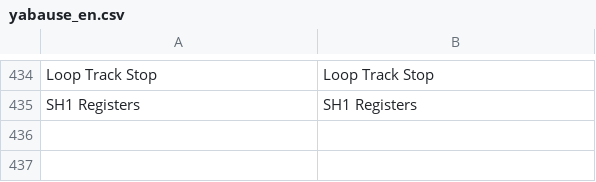
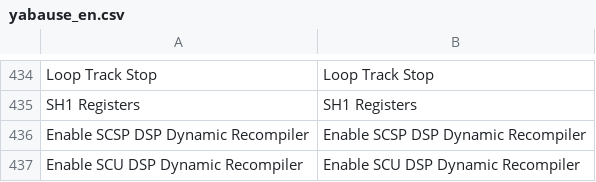
Before and after one commit to Yabause/yabause, a CSV file: yabause/l10n/yabause_en.csv, drawn as a sheet; only a part is shown, gaps mark what is left out.

```diff
--- a/yabause/l10n/yabause_en.csv
+++ b/yabause/l10n/yabause_en.csv
@@ -435 +435,3 @@
 "SH1 Registers","SH1 Registers"
+"Enable SCSP DSP Dynamic Recompiler","Enable SCSP DSP Dynamic Recompiler"
+"Enable SCU DSP Dynamic Recompiler","Enable SCU DSP Dynamic Recompiler"
```
Also changed, not shown: 13 other files.
